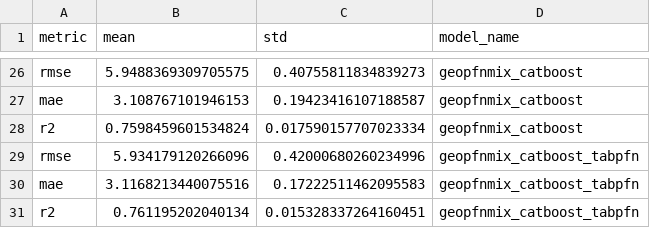
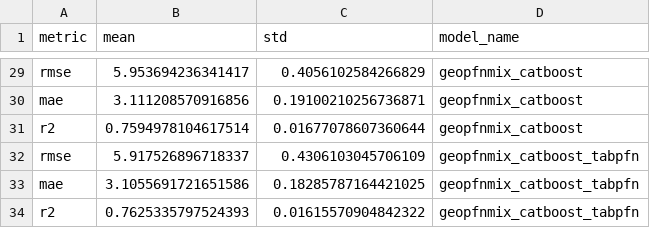
Before and after one commit to InfinityMachine/Graduation-Project, a CSV file: artifacts/tables/geopfnmix_ablation_summary.csv, drawn as a sheet; only a part is shown, gaps mark what is left out; addresses are those after the commit; the diff covers the shown part only; the diff names each change by its address in the sheet, - before the commit and + after, or states it on an @@ line.

```diff
--- a/artifacts/tables/geopfnmix_ablation_summary.csv
+++ b/artifacts/tables/geopfnmix_ablation_summary.csv
-B29 (mean): 5.9488369309705575
+B29 (mean): 5.953694236341417
-C29 (std): 0.40755811834839273
+C29 (std): 0.4056102584266829
-B30 (mean): 3.108767101946153
+B30 (mean): 3.111208570916856
-C30 (std): 0.19423416107188587
+C30 (std): 0.19100210256736871
-B31 (mean): 0.7598459601534824
+B31 (mean): 0.7594978104617514
-C31 (std): 0.017590157707023334
+C31 (std): 0.01677078607360644
-B32 (mean): 5.934179120266096
+B32 (mean): 5.917526896718337
-C32 (std): 0.42000680260234996
+C32 (std): 0.4306103045706109
-B33 (mean): 3.1168213440075516
+B33 (mean): 3.1055691721651586
-C33 (std): 0.17222511462095583
+C33 (std): 0.18285787164421025
-B34 (mean): 0.761195202040134
+B34 (mean): 0.7625335797524393
-C34 (std): 0.015328337264160451
+C34 (std): 0.01615570904842322
```
Also changed, not shown: 4 added rows, 1 removed row and 23 edited cells elsewhere in this file, artifacts/tables/geopfnmix_significance_pairs.csv, artifacts/tables/group_city_geopfnmix_catboost_tabpfn_oof.csv, 44 other files.
